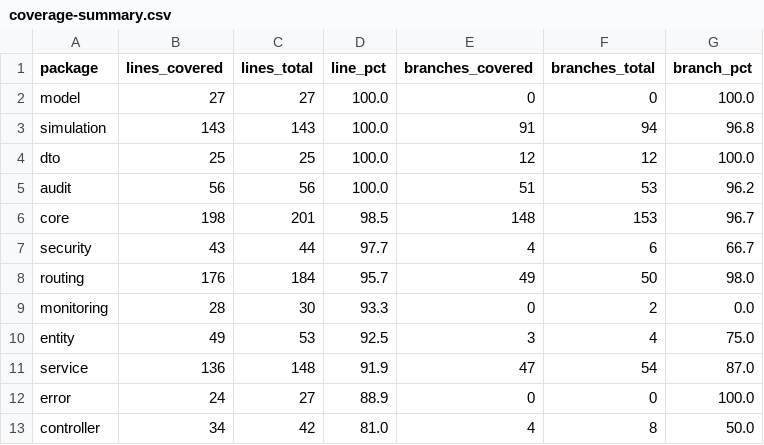
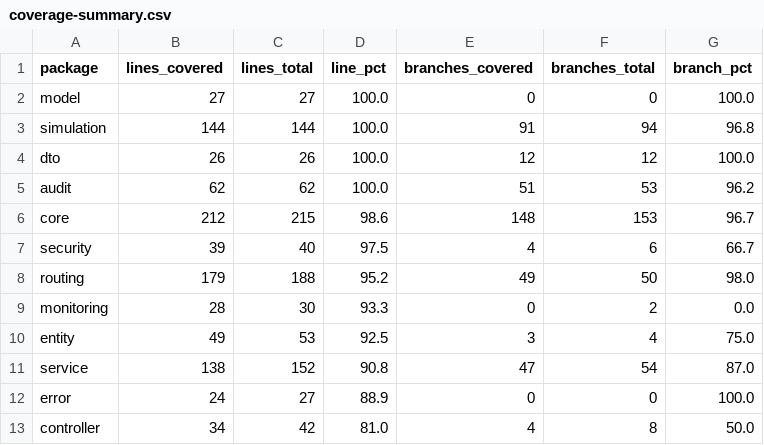
Before and after one commit to Kxvya18/gps-distance-engine, a CSV file: docs/results/coverage-summary.csv, drawn as a sheet.

Commit message:
Use coverage from the clean build

```diff
--- a/docs/results/coverage-summary.csv
+++ b/docs/results/coverage-summary.csv
@@ -2,11 +2,11 @@ package,lines_covered,lines_total,line_pct,branches_covered,branches_total,branc
 model,27,27,100.0,0,0,100.0
-simulation,143,143,100.0,91,94,96.8
-dto,25,25,100.0,12,12,100.0
-audit,56,56,100.0,51,53,96.2
-core,198,201,98.5,148,153,96.7
-security,43,44,97.7,4,6,66.7
-routing,176,184,95.7,49,50,98.0
+simulation,144,144,100.0,91,94,96.8
+dto,26,26,100.0,12,12,100.0
+audit,62,62,100.0,51,53,96.2
+core,212,215,98.6,148,153,96.7
+security,39,40,97.5,4,6,66.7
+routing,179,188,95.2,49,50,98.0
 monitoring,28,30,93.3,0,2,0.0
 entity,49,53,92.5,3,4,75.0
-service,136,148,91.9,47,54,87.0
+service,138,152,90.8,47,54,87.0
 error,24,27,88.9,0,0,100.0
```
Also changed, not shown: 4 other files.
